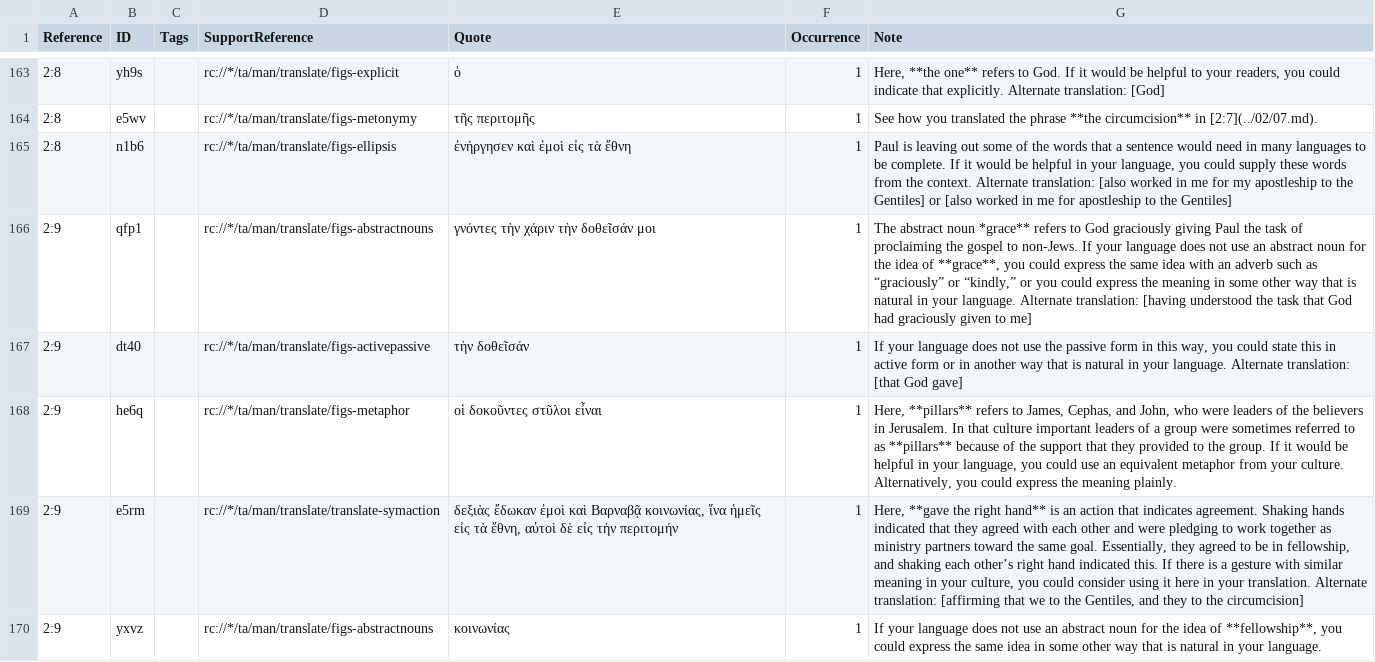
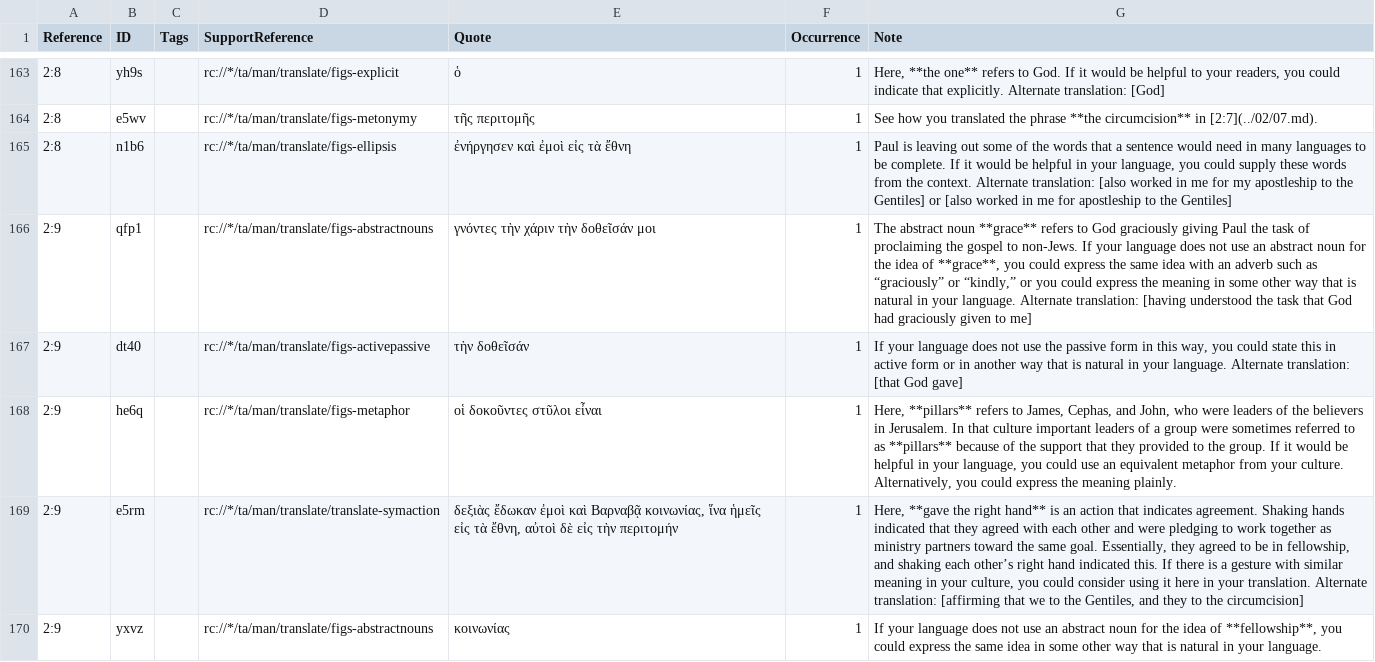
Before and after one commit to ding0t/en_tn, a TSV file: tn_GAL.tsv, drawn as a sheet; only a part is shown, gaps mark what is left out; the diff names each change by its address in the sheet, - before the commit and + after, or states it on an @@ line.

```diff
--- a/tn_GAL.tsv
+++ b/tn_GAL.tsv
-G166 (Note): …abstract noun *grace** refers to…
+G166 (Note): …abstract noun **grace** refers to…
```
Also changed, not shown: tn_2SA.tsv, tn_DAN.tsv, 2 other files.
